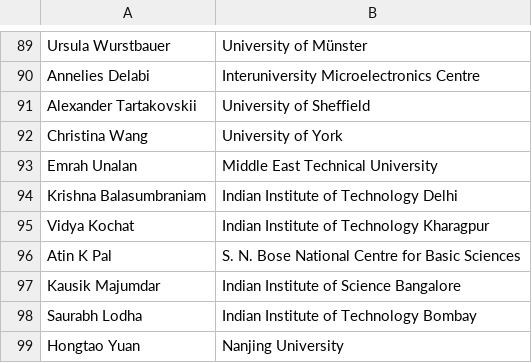
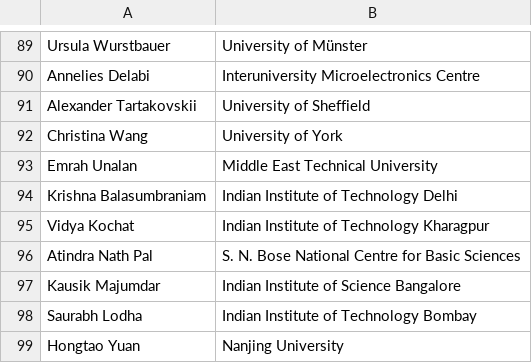
Before and after one commit to 2dtmd/tmd_conference, a CSV file: tmd_conference/_data/2D_Conference.csv, drawn as a sheet; only a part is shown, gaps mark what is left out.

Commit message:
Update 2D_Conference.csv with new formatting
The CSV file has been updated to include the same list of names and institutes, but the formatting has been changed to reflect a new structure.

```diff
--- a/tmd_conference/_data/2D_Conference.csv
+++ b/tmd_conference/_data/2D_Conference.csv
@@ -95,3 +95,3 @@ Krishna Balasumbraniam, Indian Institute of Technology Delhi
 Vidya Kochat, Indian Institute of Technology Kharagpur
-Atin K Pal, S. N. Bose National Centre for Basic Sciences
+Atindra Nath Pal, S. N. Bose National Centre for Basic Sciences
 Kausik Majumdar, Indian Institute of Science Bangalore
```
